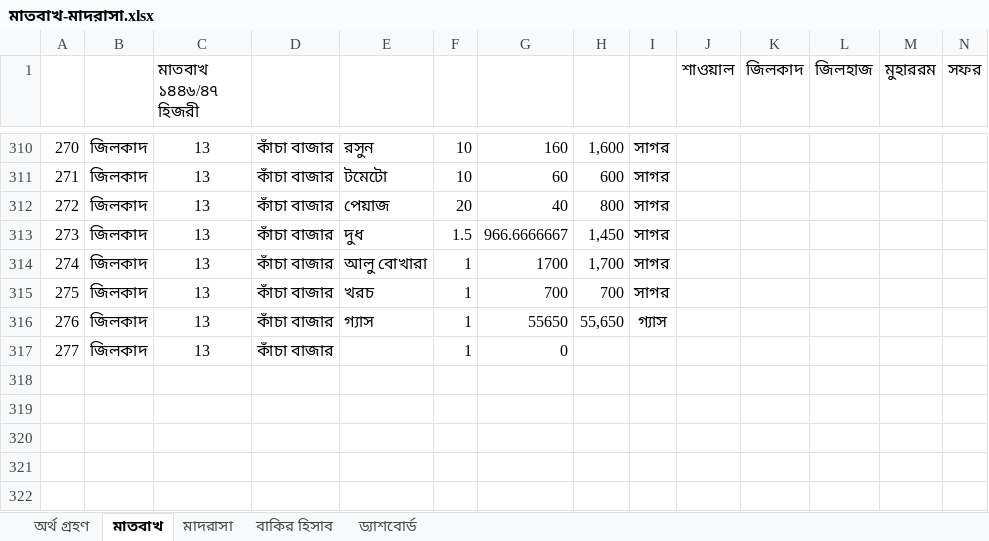
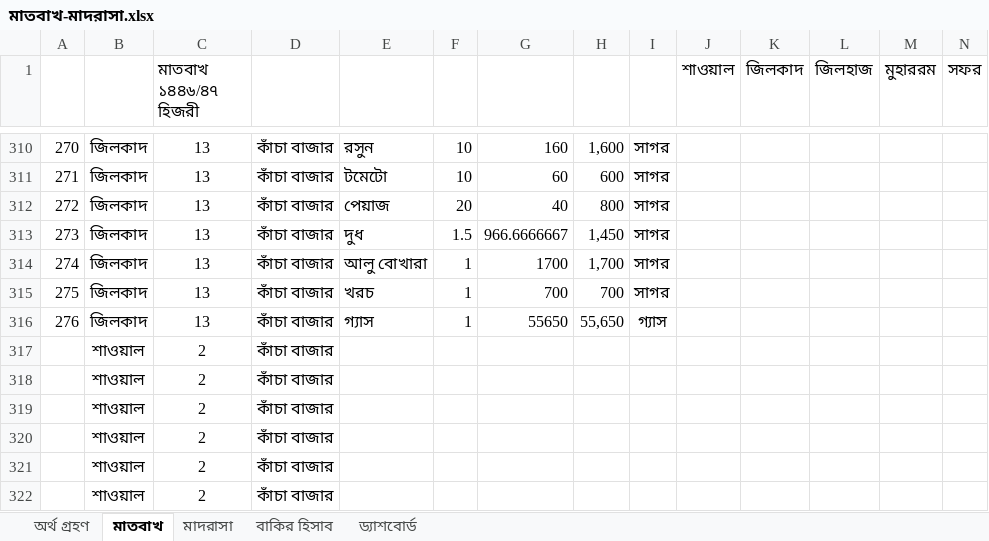
Before and after one commit to sani1415/11-idarah, an Excel workbook: মাতবাখ-মাদরাসা.xlsx, sheet মাতবাখ, drawn as a sheet; only a part is shown, gaps mark what is left out; values as stored, in another font and other column widths than the file's, no borders; removed rows and columns are numbered as before the commit, all else as after; rows hold the shown columns only; the diff names each change by its address in the sheet, - before the commit and + after, or states it on an @@ line.

```diff
--- a/মাতবাখ-মাদরাসা.xlsx (sheet মাতবাখ)
+++ b/মাতবাখ-মাদরাসা.xlsx (sheet মাতবাখ)
-row 317: 277 | জিলকাদ | 13 | কাঁচা বাজার |  | 1 | 0
+row 317:  | শাওয়াল | 2 | কাঁচা বাজার
+row 318:  | শাওয়াল | 2 | কাঁচা বাজার
+row 319:  | শাওয়াল | 2 | কাঁচা বাজার
+row 320:  | শাওয়াল | 2 | কাঁচা বাজার
+row 321:  | শাওয়াল | 2 | কাঁচা বাজার
+row 322:  | শাওয়াল | 2 | কাঁচা বাজার
```
Also changed, not shown: sheet বাকির হিসাব, sheet মাদরাসা, sheet ড্যাশবোর্ড, sheet অর্থ গ্রহণ, formulas that keep their value, 4 other files.
